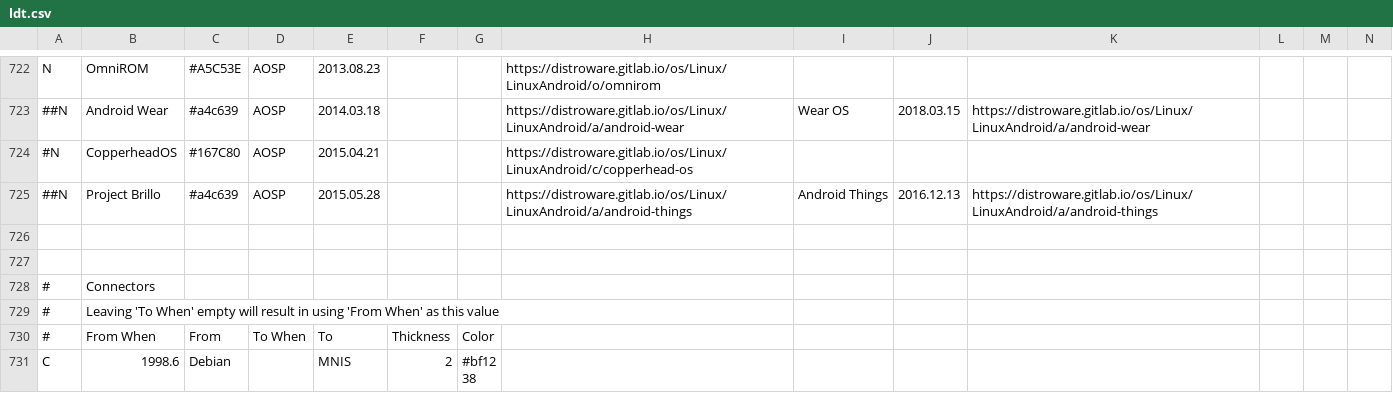
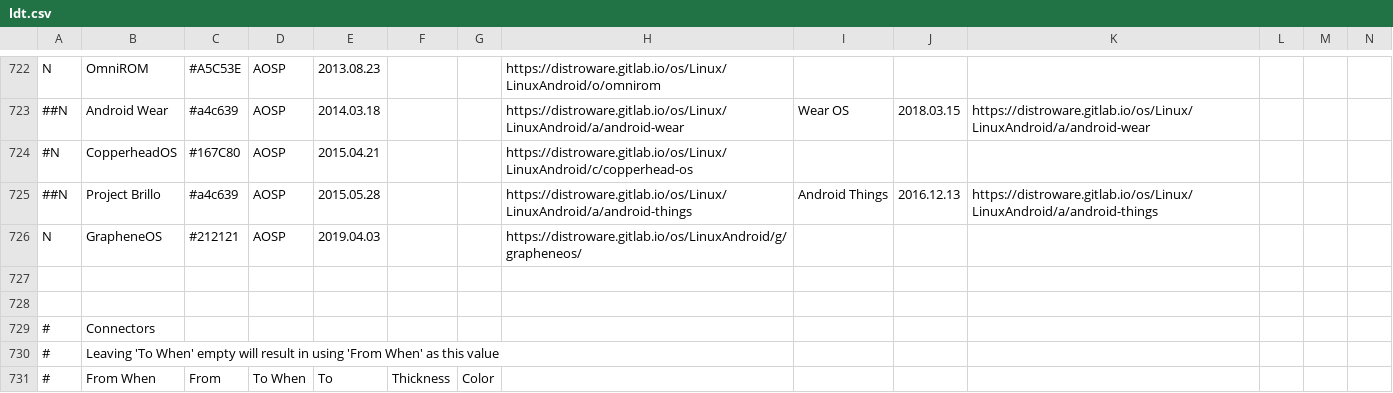
Before and after one commit to FabioLolix/LinuxTimeline, a CSV file: ldt.csv, drawn as a sheet; only a part is shown, gaps mark what is left out; the shorter side is filled out with more unchanged rows; rows hold the shown columns only; the diff names each change by its address in the sheet, - before the commit and + after, or states it on an @@ line.

Commit message:
Add GrapheneOS (#261)

```diff
--- a/ldt.csv
+++ b/ldt.csv
+row 726: N | GrapheneOS | #212121 | AOSP | 2019.04.03 |  |  | https://distroware.gitlab.io/os/LinuxAndroid/g/grapheneos/
```
